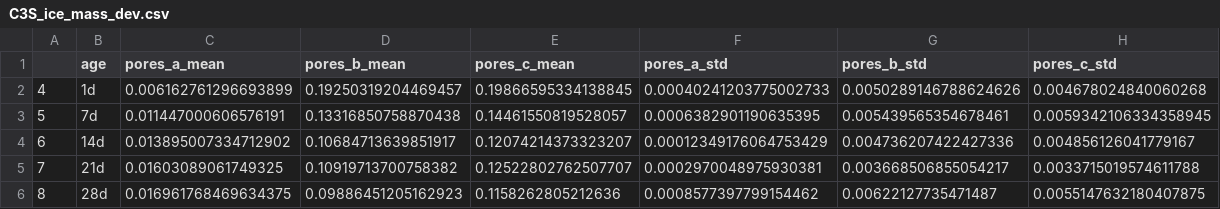
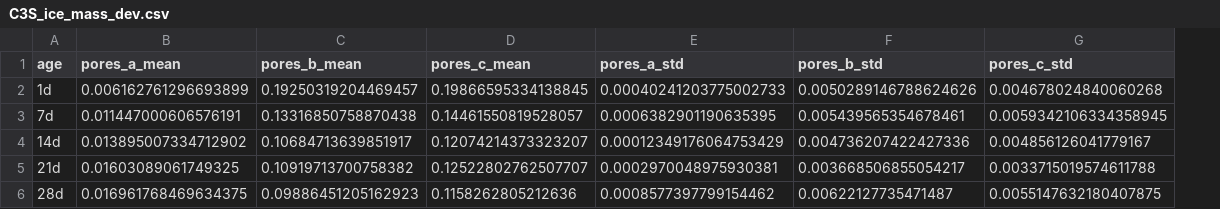
Before and after one commit to kleinerELM/Dissertation, a CSV file: figures/ltdsc/C3S_ice_mass_dev.csv, drawn as a sheet; the diff names each change by its address in the sheet, - before the commit and + after, or states it on an @@ line.

```diff
--- a/figures/ltdsc/C3S_ice_mass_dev.csv
+++ b/figures/ltdsc/C3S_ice_mass_dev.csv
-column A, rows 2-6: 4 | 5 | 6 | 7 | 8
```
Also changed, not shown: figures/ltdsc/C2S_ice_mass_dev.csv, 31 other files.
